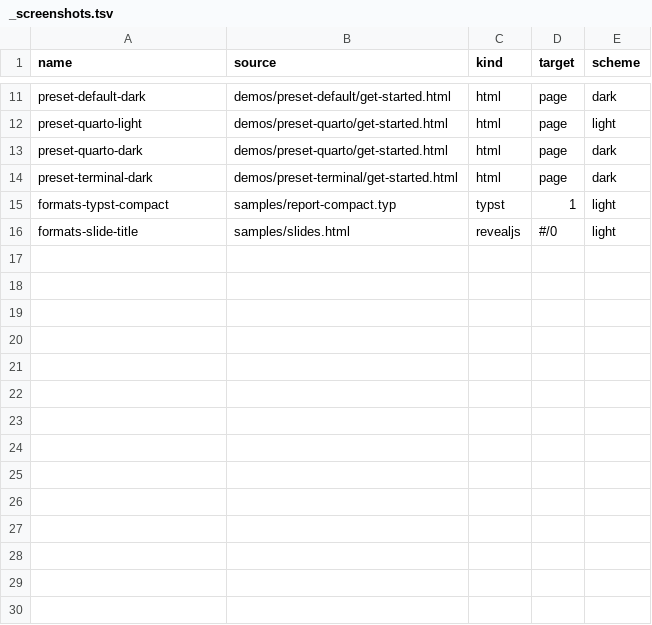
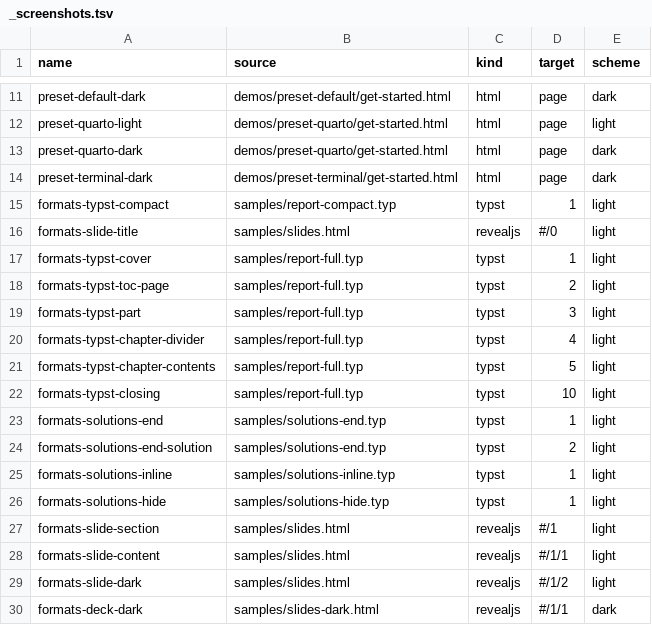
Before and after one commit to mcanouil/quarto-atelier, a TSV file: docs/_samples/_screenshots.tsv, drawn as a sheet; only a part is shown, gaps mark what is left out.

Commit message:
docs: show the Typst and Reveal.js variants with screenshots

```diff
--- a/docs/_samples/_screenshots.tsv
+++ b/docs/_samples/_screenshots.tsv
@@ -16 +16,15 @@ formats-typst-compact	samples/report-compact.typ	typst	1	light
 formats-slide-title	samples/slides.html	revealjs	#/0	light
+formats-typst-cover	samples/report-full.typ	typst	1	light
+formats-typst-toc-page	samples/report-full.typ	typst	2	light
+formats-typst-part	samples/report-full.typ	typst	3	light
+formats-typst-chapter-divider	samples/report-full.typ	typst	4	light
+formats-typst-chapter-contents	samples/report-full.typ	typst	5	light
+formats-typst-closing	samples/report-full.typ	typst	10	light
+formats-solutions-end	samples/solutions-end.typ	typst	1	light
+formats-solutions-end-solution	samples/solutions-end.typ	typst	2	light
+formats-solutions-inline	samples/solutions-inline.typ	typst	1	light
+formats-solutions-hide	samples/solutions-hide.typ	typst	1	light
+formats-slide-section	samples/slides.html	revealjs	#/1	light
+formats-slide-content	samples/slides.html	revealjs	#/1/1	light
+formats-slide-dark	samples/slides.html	revealjs	#/1/2	light
+formats-deck-dark	samples/slides-dark.html	revealjs	#/1/1	dark
```
Also changed, not shown: 21 other files.
